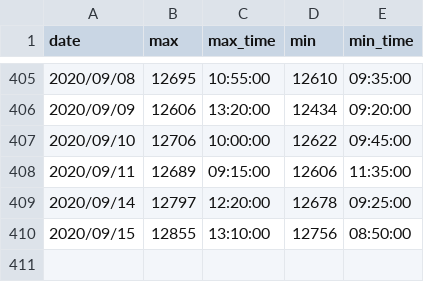
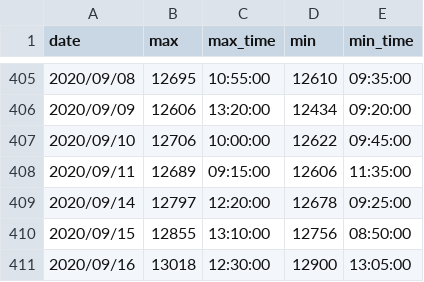
Before and after one commit to ngxial03/Future, a CSV file: out/max_min_total.csv, drawn as a sheet; only a part is shown, gaps mark what is left out.

```diff
--- a/out/max_min_total.csv
+++ b/out/max_min_total.csv
@@ -410 +410,2 @@ date,max,max_time,min,min_time
 2020/09/15,12855,13:10:00,12756,08:50:00
+2020/09/16,13018,12:30:00,12900,13:05:00
```
Also changed, not shown: out/happy_202009.csv, out/happy_total.csv, 2 other files.
